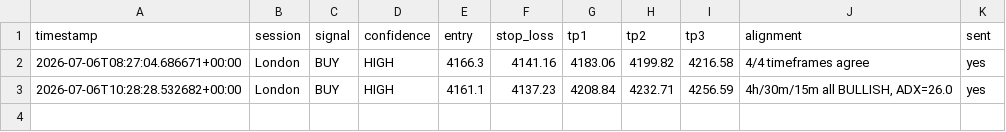
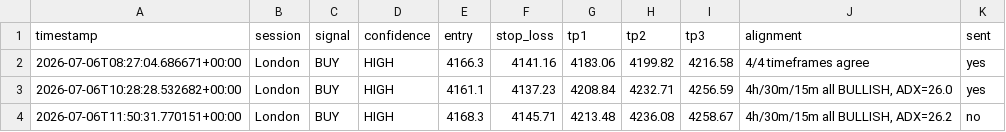
Before and after one commit to tinomtakiwa/xauusd-trading-signals, a CSV file: signals_log.csv, drawn as a sheet.

```diff
--- a/signals_log.csv
+++ b/signals_log.csv
@@ -3 +3,2 @@ timestamp,session,signal,confidence,entry,stop_loss,tp1,tp2,tp3,alignment,sent
 2026-07-06T10:28:28.532682+00:00,London,BUY,HIGH,4161.1,4137.23,4208.84,4232.71,4256.59,"4h/30m/15m all BULLISH, ADX=26.0",yes
+2026-07-06T11:50:31.770151+00:00,London,BUY,HIGH,4168.3,4145.71,4213.48,4236.08,4258.67,"4h/30m/15m all BULLISH, ADX=26.2",no
```
